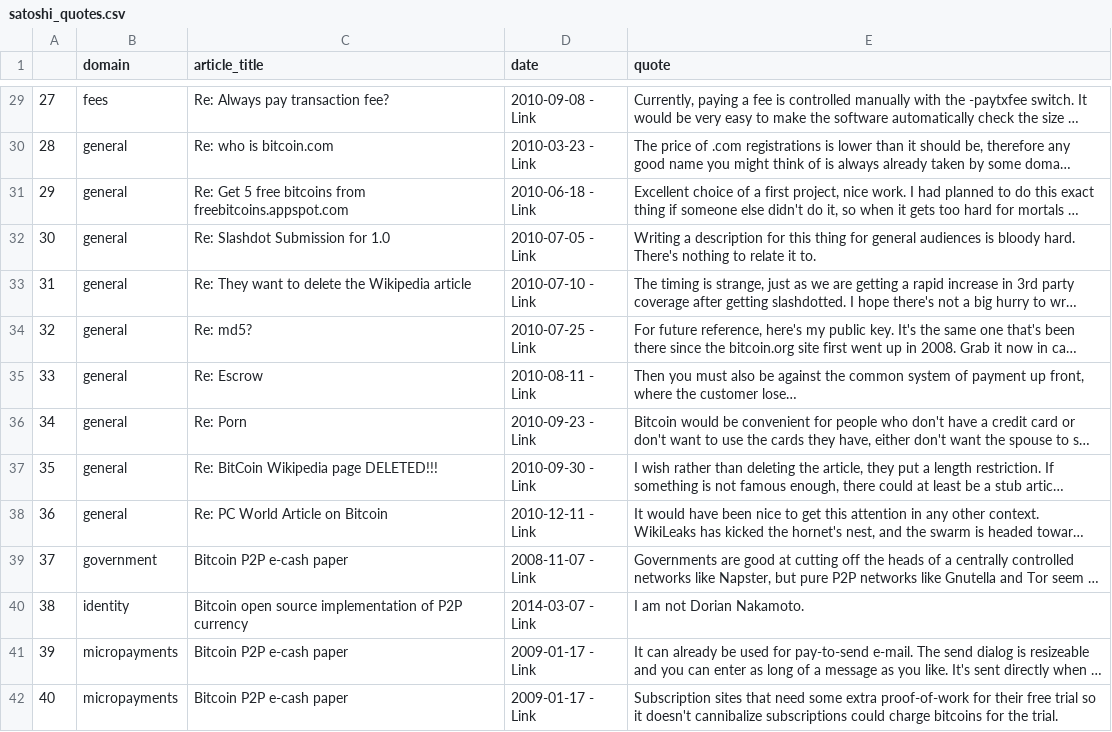
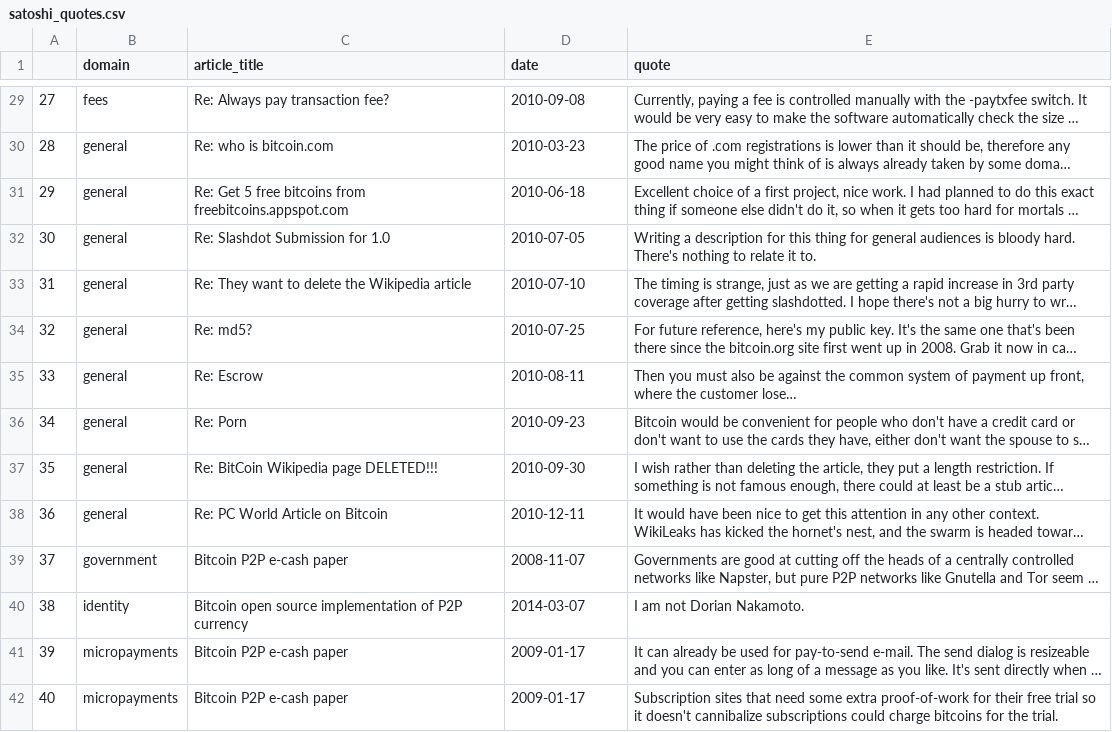
Before and after one commit to offmann/satoshi_quotes, a CSV file: satoshi_quotes.csv, drawn as a sheet; only a part is shown, gaps mark what is left out; long unchanged cells end in …; the diff covers the shown part only; the diff names each change by its address in the sheet, - before the commit and + after, or states it on an @@ line.

```diff
--- a/satoshi_quotes.csv
+++ b/satoshi_quotes.csv
-D29 (date): 2010-09-08 - Link
+D29 (date): 2010-09-08
-D30 (date): 2010-03-23 - Link
+D30 (date): 2010-03-23
-D31 (date): 2010-06-18 - Link
+D31 (date): 2010-06-18
-D32 (date): 2010-07-05 - Link
+D32 (date): 2010-07-05
-D33 (date): 2010-07-10 - Link
+D33 (date): 2010-07-10
-D34 (date): 2010-07-25 - Link
+D34 (date): 2010-07-25
-D35 (date): 2010-08-11 - Link
+D35 (date): 2010-08-11
-D36 (date): 2010-09-23 - Link
+D36 (date): 2010-09-23
-D37 (date): 2010-09-30 - Link
+D37 (date): 2010-09-30
-D38 (date): 2010-12-11 - Link
+D38 (date): 2010-12-11
-D39 (date): 2008-11-07 - Link
+D39 (date): 2008-11-07
-D40 (date): 2014-03-07 - Link
+D40 (date): 2014-03-07
-D41:D42 (date): 2009-01-17 - Link
+D41:D42 (date): 2009-01-17
```
Also changed, not shown: 125 edited cells elsewhere in this file, 1 other file.
